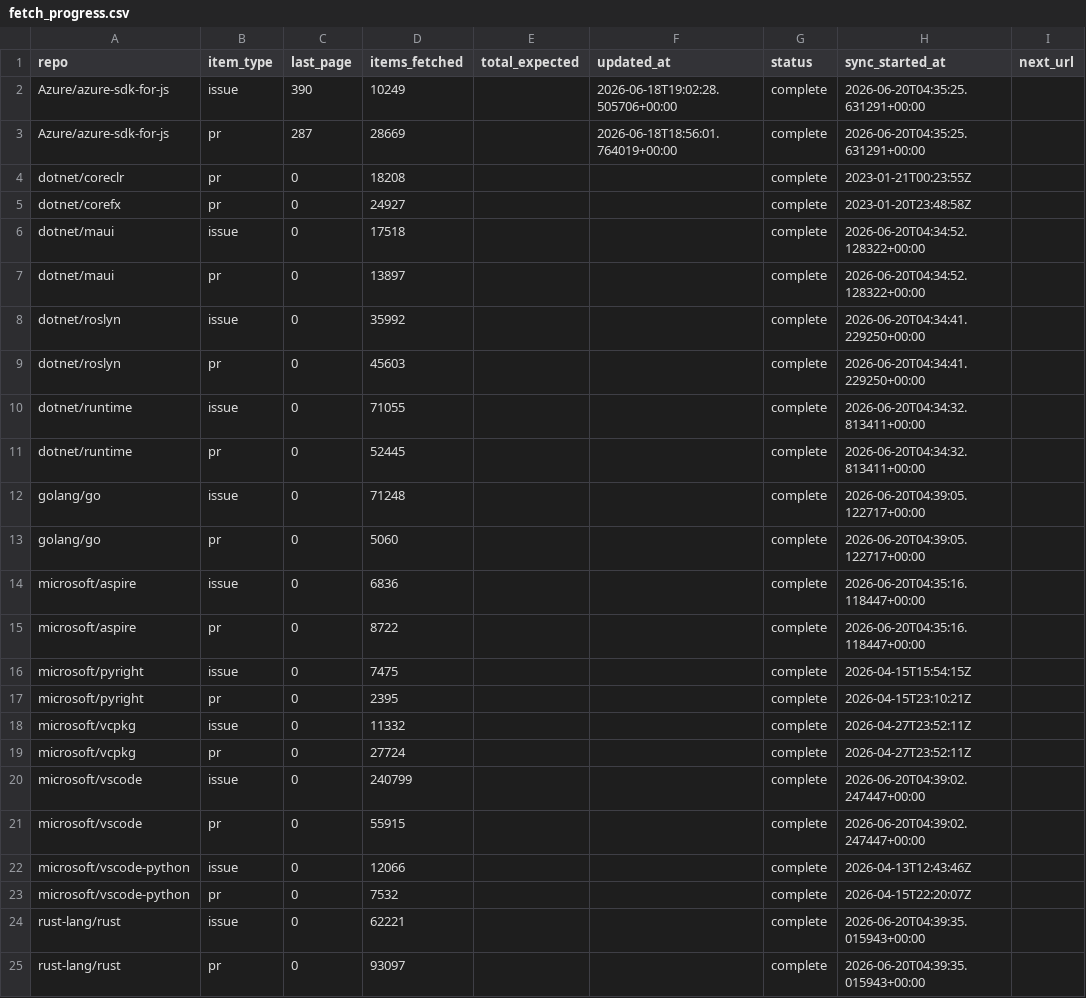
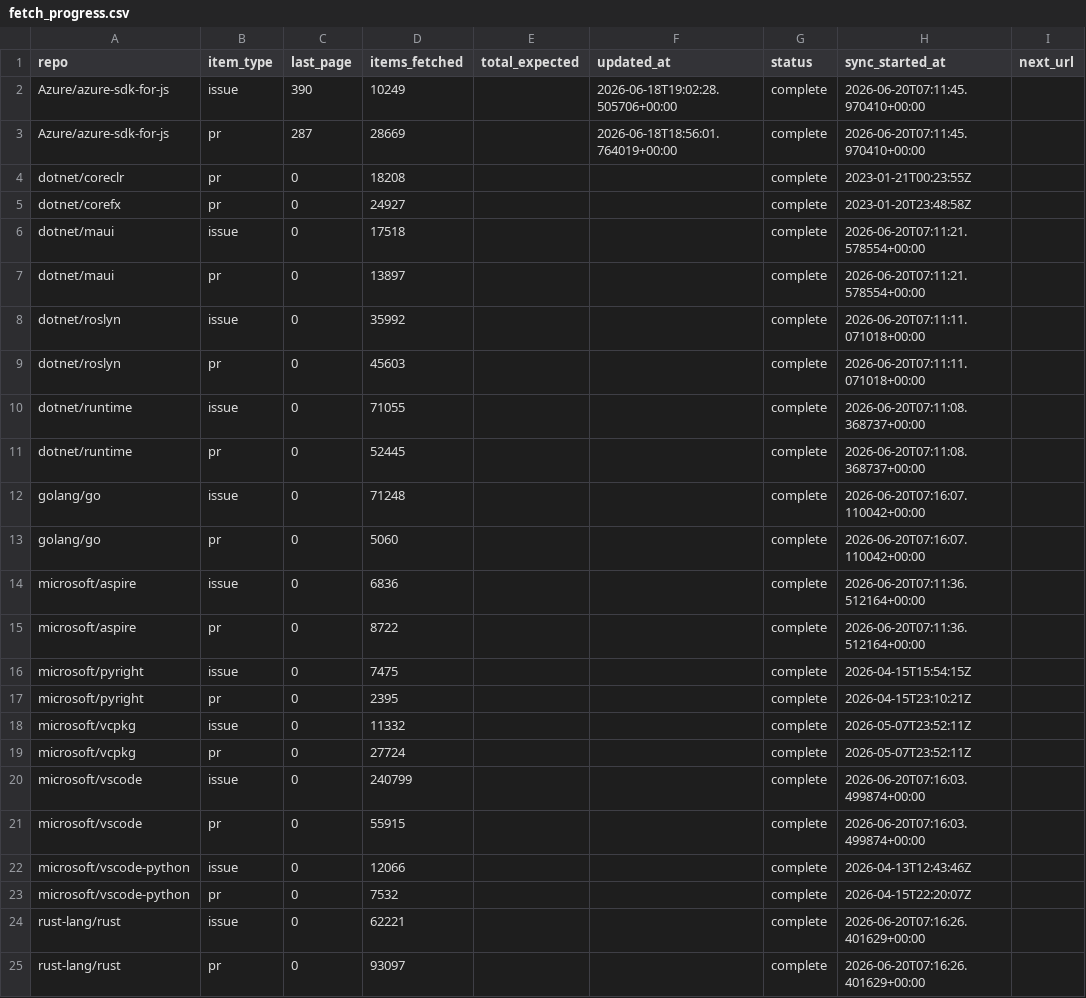
Before and after one commit to danmoseley/repo-health-metrics, a CSV file: data/fetch_progress.csv, drawn as a sheet.

```diff
--- a/data/fetch_progress.csv
+++ b/data/fetch_progress.csv
@@ -1,25 +1,25 @@
 repo,item_type,last_page,items_fetched,total_expected,updated_at,status,sync_started_at,next_url
-Azure/azure-sdk-for-js,issue,390,10249,,2026-06-18T19:02:28.505706+00:00,complete,2026-06-20T04:35:25.631291+00:00,
-Azure/azure-sdk-for-js,pr,287,28669,,2026-06-18T18:56:01.764019+00:00,complete,2026-06-20T04:35:25.631291+00:00,
+Azure/azure-sdk-for-js,issue,390,10249,,2026-06-18T19:02:28.505706+00:00,complete,2026-06-20T07:11:45.970410+00:00,
+Azure/azure-sdk-for-js,pr,287,28669,,2026-06-18T18:56:01.764019+00:00,complete,2026-06-20T07:11:45.970410+00:00,
 dotnet/coreclr,pr,0,18208,,,complete,2023-01-21T00:23:55Z,
 dotnet/corefx,pr,0,24927,,,complete,2023-01-20T23:48:58Z,
-dotnet/maui,issue,0,17518,,,complete,2026-06-20T04:34:52.128322+00:00,
-dotnet/maui,pr,0,13897,,,complete,2026-06-20T04:34:52.128322+00:00,
-dotnet/roslyn,issue,0,35992,,,complete,2026-06-20T04:34:41.229250+00:00,
-dotnet/roslyn,pr,0,45603,,,complete,2026-06-20T04:34:41.229250+00:00,
-dotnet/runtime,issue,0,71055,,,complete,2026-06-20T04:34:32.813411+00:00,
-dotnet/runtime,pr,0,52445,,,complete,2026-06-20T04:34:32.813411+00:00,
-golang/go,issue,0,71248,,,complete,2026-06-20T04:39:05.122717+00:00,
-golang/go,pr,0,5060,,,complete,2026-06-20T04:39:05.122717+00:00,
-microsoft/aspire,issue,0,6836,,,complete,2026-06-20T04:35:16.118447+00:00,
-microsoft/aspire,pr,0,8722,,,complete,2026-06-20T04:35:16.118447+00:00,
+dotnet/maui,issue,0,17518,,,complete,2026-06-20T07:11:21.578554+00:00,
+dotnet/maui,pr,0,13897,,,complete,2026-06-20T07:11:21.578554+00:00,
+dotnet/roslyn,issue,0,35992,,,complete,2026-06-20T07:11:11.071018+00:00,
+dotnet/roslyn,pr,0,45603,,,complete,2026-06-20T07:11:11.071018+00:00,
+dotnet/runtime,issue,0,71055,,,complete,2026-06-20T07:11:08.368737+00:00,
+dotnet/runtime,pr,0,52445,,,complete,2026-06-20T07:11:08.368737+00:00,
+golang/go,issue,0,71248,,,complete,2026-06-20T07:16:07.110042+00:00,
+golang/go,pr,0,5060,,,complete,2026-06-20T07:16:07.110042+00:00,
+microsoft/aspire,issue,0,6836,,,complete,2026-06-20T07:11:36.512164+00:00,
+microsoft/aspire,pr,0,8722,,,complete,2026-06-20T07:11:36.512164+00:00,
 microsoft/pyright,issue,0,7475,,,complete,2026-04-15T15:54:15Z,
 microsoft/pyright,pr,0,2395,,,complete,2026-04-15T23:10:21Z,
-microsoft/vcpkg,issue,0,11332,,,complete,2026-04-27T23:52:11Z,
-microsoft/vcpkg,pr,0,27724,,,complete,2026-04-27T23:52:11Z,
-microsoft/vscode,issue,0,240799,,,complete,2026-06-20T04:39:02.247447+00:00,
-microsoft/vscode,pr,0,55915,,,complete,2026-06-20T04:39:02.247447+00:00,
+microsoft/vcpkg,issue,0,11332,,,complete,2026-05-07T23:52:11Z,
+microsoft/vcpkg,pr,0,27724,,,complete,2026-05-07T23:52:11Z,
+microsoft/vscode,issue,0,240799,,,complete,2026-06-20T07:16:03.499874+00:00,
+microsoft/vscode,pr,0,55915,,,complete,2026-06-20T07:16:03.499874+00:00,
 microsoft/vscode-python,issue,0,12066,,,complete,2026-04-13T12:43:46Z,
 microsoft/vscode-python,pr,0,7532,,,complete,2026-04-15T22:20:07Z,
-rust-lang/rust,issue,0,62221,,,complete,2026-06-20T04:39:35.015943+00:00,
-rust-lang/rust,pr,0,93097,,,complete,2026-06-20T04:39:35.015943+00:00,
+rust-lang/rust,issue,0,62221,,,complete,2026-06-20T07:16:26.401629+00:00,
+rust-lang/rust,pr,0,93097,,,complete,2026-06-20T07:16:26.401629+00:00,
```
Also changed, not shown: data/comment_fetch_progress.csv, 40 other files.
